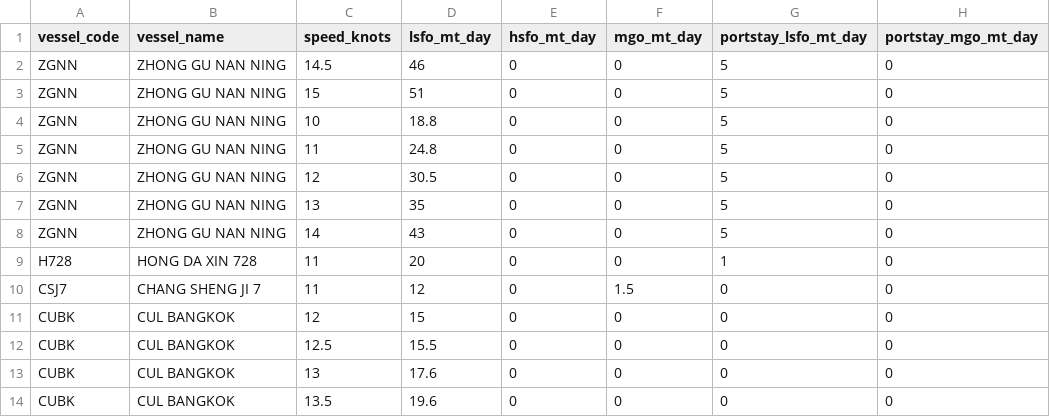
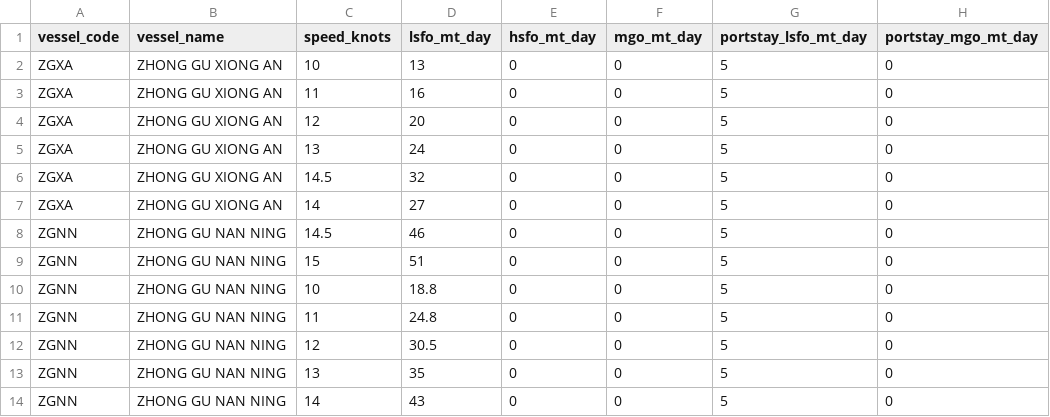
Before and after one commit to LeahLiuL/Schedule-Simulation, a CSV file: shipping_data/vessels.csv, drawn as a sheet; only a part is shown; the shorter side is filled out with more unchanged rows.

Commit message:
Update vessels.csv via Data Manager (2026-04-09)

```diff
--- a/shipping_data/vessels.csv
+++ b/shipping_data/vessels.csv
@@ -1,2 +1,8 @@
 vessel_code,vessel_name,speed_knots,lsfo_mt_day,hsfo_mt_day,mgo_mt_day,portstay_lsfo_mt_day,portstay_mgo_mt_day
+ZGXA,ZHONG GU XIONG AN ,10,13,0,0,5,0
+ZGXA,ZHONG GU XIONG AN ,11,16,0,0,5,0
+ZGXA,ZHONG GU XIONG AN ,12,20,0,0,5,0
+ZGXA,ZHONG GU XIONG AN ,13,24,0,0,5,0
+ZGXA,ZHONG GU XIONG AN ,14.5,32,0,0,5,0
+ZGXA,ZHONG GU XIONG AN ,14,27,0,0,5,0
 ZGNN,ZHONG GU NAN NING,14.5,46,0,0,5,0
```
